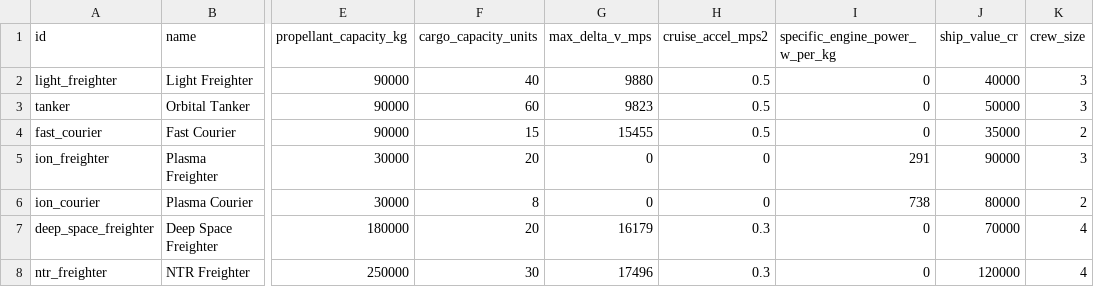
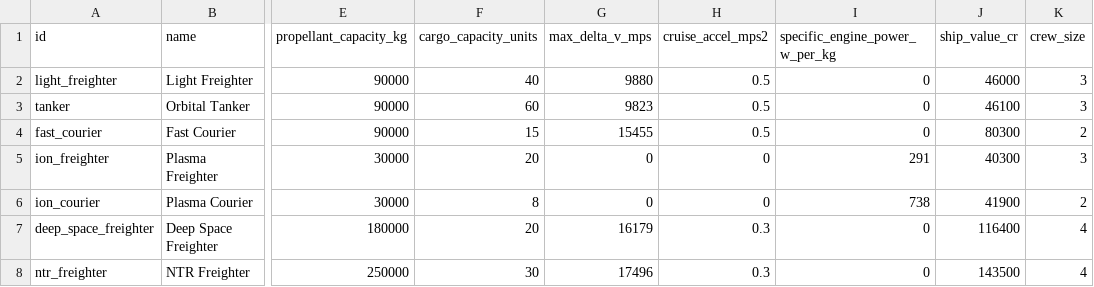
Before and after one commit to irigi/SpaceTrains, a CSV file: data/ship_classes/ship_classes.csv, drawn as a sheet; only a part is shown, gaps mark what is left out; the diff names each change by its address in the sheet, - before the commit and + after, or states it on an @@ line.

```diff
--- a/data/ship_classes/ship_classes.csv
+++ b/data/ship_classes/ship_classes.csv
-J2 (ship_value_cr): 40000
+J2 (ship_value_cr): 46000
-J3 (ship_value_cr): 50000
+J3 (ship_value_cr): 46100
-J4 (ship_value_cr): 35000
+J4 (ship_value_cr): 80300
-J5 (ship_value_cr): 90000
+J5 (ship_value_cr): 40300
-J6 (ship_value_cr): 80000
+J6 (ship_value_cr): 41900
-J7 (ship_value_cr): 70000
+J7 (ship_value_cr): 116400
-J8 (ship_value_cr): 120000
+J8 (ship_value_cr): 143500
```
Also changed, not shown: 4 other files.
